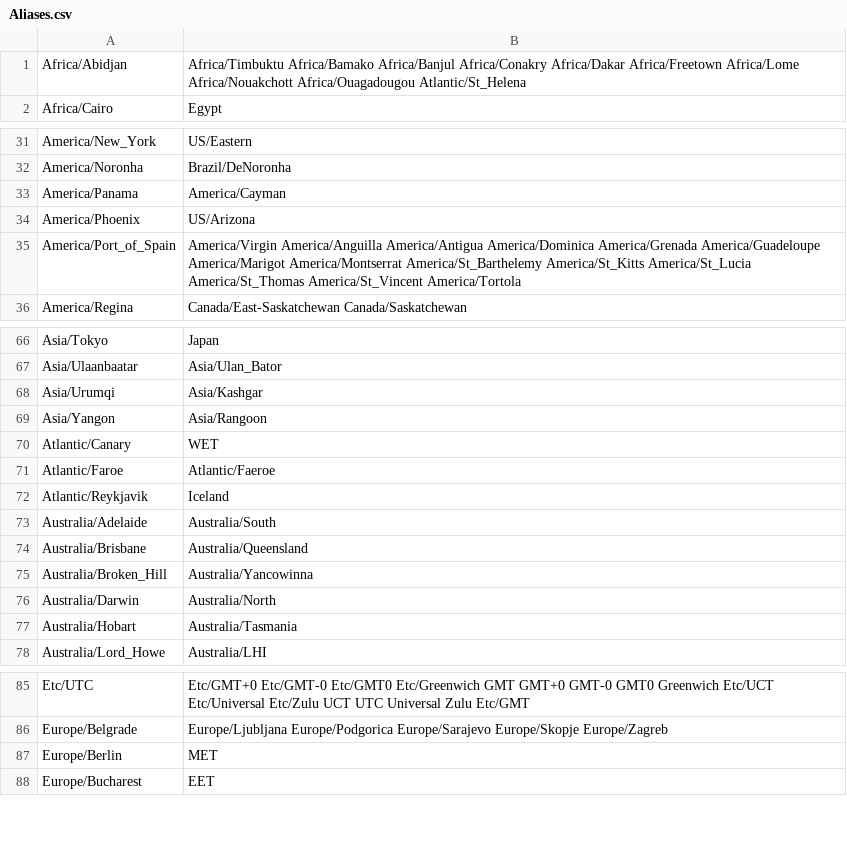
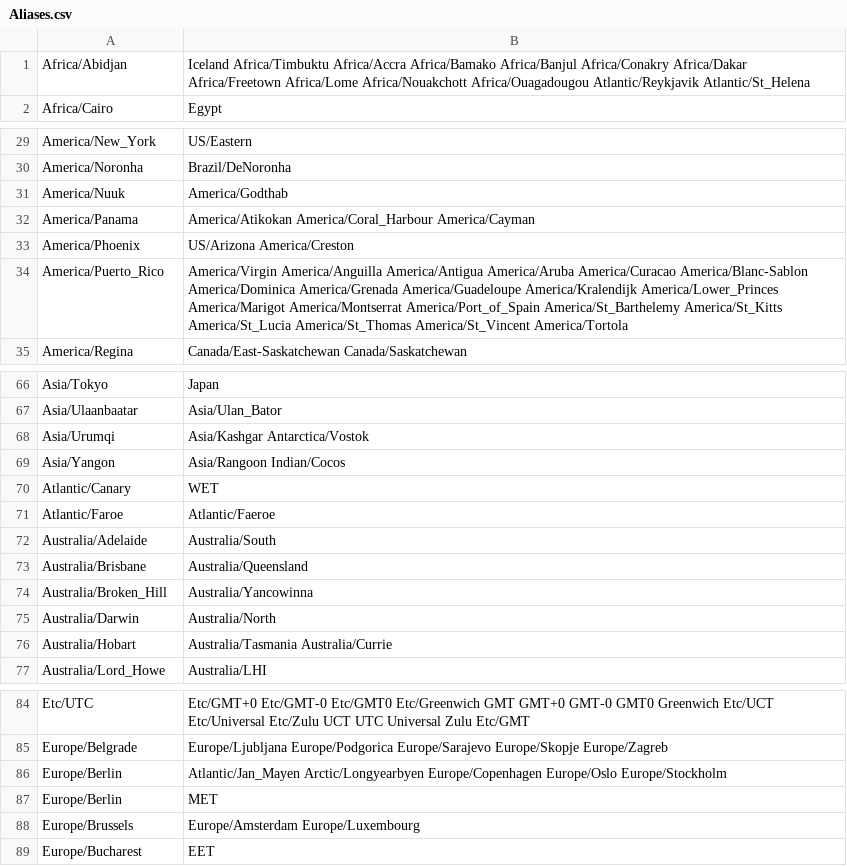
Before and after one commit to jobisoft/EAS-4-TbSync, a CSV file: content/timezonedata/Aliases.csv, drawn as a sheet; only a part is shown, gaps mark what is left out; the diff covers the shown part only.

```diff
--- a/content/timezonedata/Aliases.csv
+++ b/content/timezonedata/Aliases.csv
@@ -1,2 +1,2 @@
-Africa/Abidjan,Africa/Timbuktu Africa/Bamako Africa/Banjul Africa/Conakry Africa/Dakar Africa/Freetown Africa/Lome Africa/Nouakchott Africa/Ouagadougou Atlantic/St_Helena
+Africa/Abidjan,Iceland Africa/Timbuktu Africa/Accra Africa/Bamako Africa/Banjul Africa/Conakry Africa/Dakar Africa/Freetown Africa/Lome Africa/Nouakchott Africa/Ouagadougou Atlantic/Reykjavik Atlantic/St_Helena
 Africa/Cairo,Egypt
@@ -32,5 +30,6 @@ America/New_York,US/Eastern
 America/Noronha,Brazil/DeNoronha
-America/Panama,America/Cayman
-America/Phoenix,US/Arizona
-America/Port_of_Spain,America/Virgin America/Anguilla America/Antigua America/Dominica America/Grenada America/Guadeloupe America/Marigot America/Montserrat America/St_Barthelemy America/St_Kitts America/St_Lucia America/St_Thomas America/St_Vincent America/Tortola
+America/Nuuk,America/Godthab
+America/Panama,America/Atikokan America/Coral_Harbour America/Cayman
+America/Phoenix,US/Arizona America/Creston
+America/Puerto_Rico,America/Virgin America/Anguilla America/Antigua America/Aruba America/Curacao America/Blanc-Sablon America/Dominica America/Grenada America/Guadeloupe America/Kralendijk America/Lower_Princes America/Marigot America/Montserrat America/Port_of_Spain America/St_Barthelemy America/St_Kitts America/St_Lucia America/St_Thomas America/St_Vincent America/Tortola
 America/Regina,Canada/East-Saskatchewan Canada/Saskatchewan
@@ -67,7 +67,6 @@ Asia/Tokyo,Japan
 Asia/Ulaanbaatar,Asia/Ulan_Bator
-Asia/Urumqi,Asia/Kashgar
-Asia/Yangon,Asia/Rangoon
+Asia/Urumqi,Asia/Kashgar Antarctica/Vostok
+Asia/Yangon,Asia/Rangoon Indian/Cocos
 Atlantic/Canary,WET
 Atlantic/Faroe,Atlantic/Faeroe
-Atlantic/Reykjavik,Iceland
 Australia/Adelaide,Australia/South
@@ -76,3 +75,3 @@ Australia/Broken_Hill,Australia/Yancowinna
 Australia/Darwin,Australia/North
-Australia/Hobart,Australia/Tasmania
+Australia/Hobart,Australia/Tasmania Australia/Currie
 Australia/Lord_Howe,Australia/LHI
@@ -86,3 +85,5 @@ Etc/UTC,Etc/GMT+0 Etc/GMT-0 Etc/GMT0 Etc/Greenwich GMT GMT+0 GMT-0 GMT0 Greenwic
 Europe/Belgrade,Europe/Ljubljana Europe/Podgorica Europe/Sarajevo Europe/Skopje Europe/Zagreb
+Europe/Berlin,Atlantic/Jan_Mayen Arctic/Longyearbyen Europe/Copenhagen Europe/Oslo Europe/Stockholm
 Europe/Berlin,MET
+Europe/Brussels,Europe/Amsterdam Europe/Luxembourg
 Europe/Bucharest,EET
```
Also changed, not shown: 8 added rows, 5 removed rows and 5 edited cells elsewhere in this file, content/timezonedata/WindowsTimezone.csv, 1 other file.
